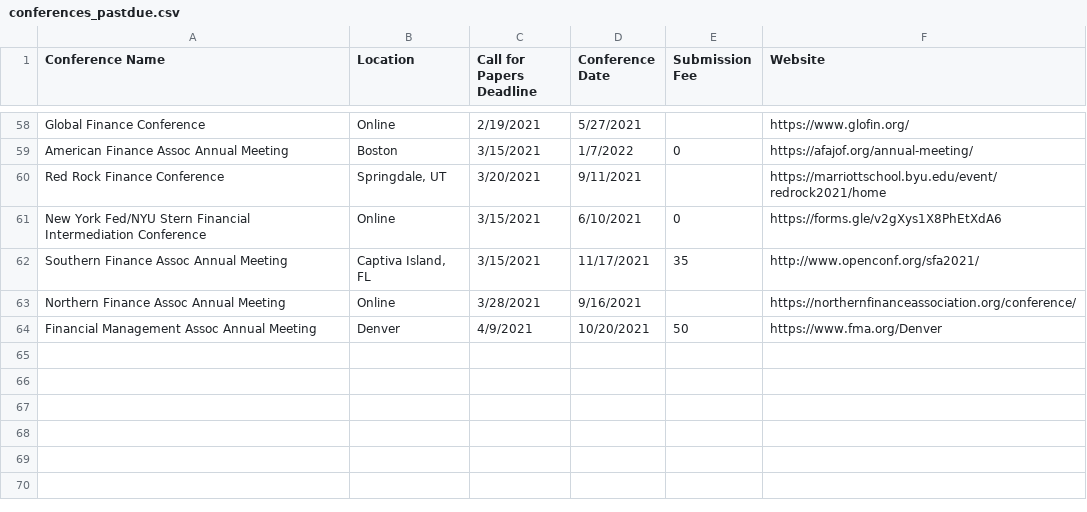
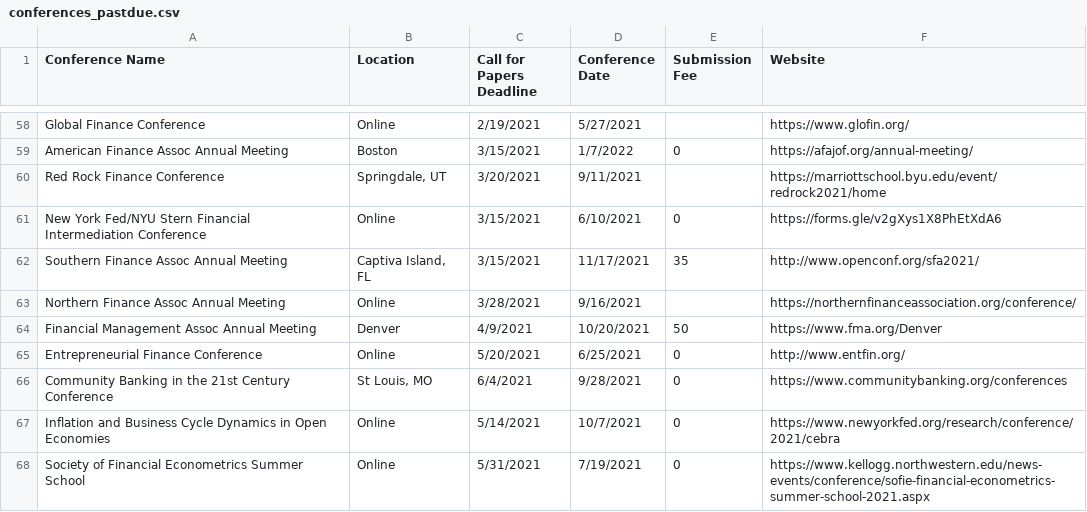
Before and after one commit to tbeason/financeconferences, a CSV file: data/conferences_pastdue.csv, drawn as a sheet; only a part is shown, gaps mark what is left out; the diff names each change by its address in the sheet, - before the commit and + after, or states it on an @@ line.

```diff
--- a/data/conferences_pastdue.csv
+++ b/data/conferences_pastdue.csv
+row 65: Entrepreneurial Finance Conference | Online | 5/20/2021 | 6/25/2021 | 0 | http://www.entfin.org/
+row 66: Community Banking in the 21st Century Conference | St Louis, MO | 6/4/2021 | 9/28/2021 | 0 | https://www.communitybanking.org/conferences
+row 67: Inflation and Business Cycle Dynamics in Open Economies | Online | 5/14/2021 | 10/7/2021 | 0 | https://www.newyorkfed.org/research/conference/2021/cebra
+row 68: Society of Financial Econometrics Summer School | Online | 5/31/2021 | 7/19/2021 | 0 | https://www.kellogg.northwestern.edu/news-events/conference/sofie-financial-econometrics-summer-school-2021.aspx
```
Also changed, not shown: data/financeconfdeadlines.csv.
